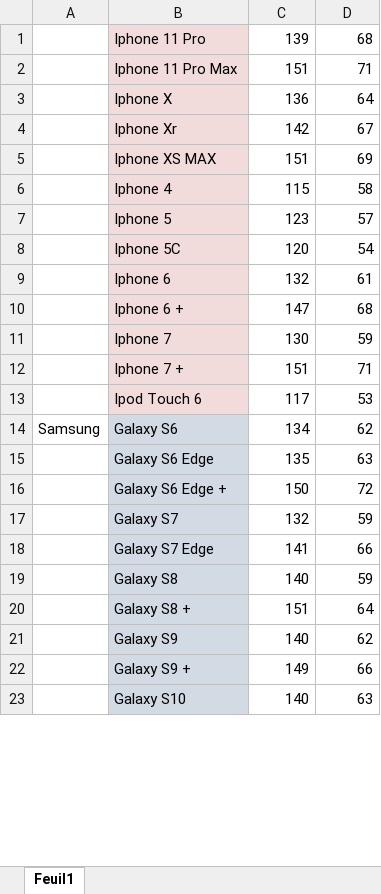
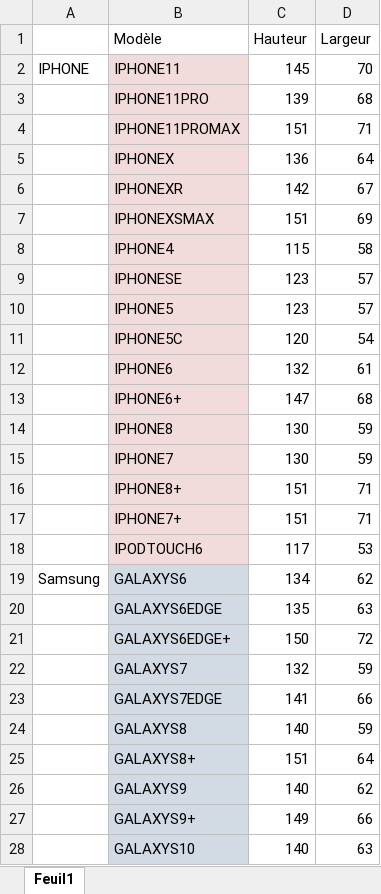
Before and after one commit to ThomasHolley/ProjetDDC, an Excel workbook: Config.xlsx, sheet Feuil1, drawn as a sheet; only a part is shown; values as stored, in another font and other column widths than the file's, no borders; addresses are those after the commit; the diff covers the shown part only; the diff names each change by its address in the sheet, - before the commit and + after, or states it on an @@ line.

```diff
--- a/Config.xlsx (sheet Feuil1)
+++ b/Config.xlsx (sheet Feuil1)
+row 1:  | Modèle | Hauteur | Largeur
+row 2: IPHONE | IPHONE11 | 145 | 70
-B3: Iphone 11 Pro
+B3: IPHONE11PRO
-B4: Iphone 11 Pro Max
+B4: IPHONE11PROMAX
-B5: Iphone X
+B5: IPHONEX
-B6: Iphone Xr
+B6: IPHONEXR
-B7: Iphone XS MAX
+B7: IPHONEXSMAX
-B8: Iphone 4
+B8: IPHONE4
+row 9:  | IPHONESE | 123 | 57
-B10: Iphone 5
+B10: IPHONE5
-B11: Iphone 5C
+B11: IPHONE5C
-B12: Iphone 6
+B12: IPHONE6
-B13: Iphone 6 +
+B13: IPHONE6+
+row 14:  | IPHONE8 | 130 | 59
-B15: Iphone 7
+B15: IPHONE7
+row 16:  | IPHONE8+ | 151 | 71
-B17: Iphone 7 +
+B17: IPHONE7+
-B18: Ipod Touch 6
+B18: IPODTOUCH6
-B19: Galaxy S6
+B19: GALAXYS6
-B20: Galaxy S6 Edge
+B20: GALAXYS6EDGE
-B21: Galaxy S6 Edge +
+B21: GALAXYS6EDGE+
-B22: Galaxy S7
+B22: GALAXYS7
-B23: Galaxy S7 Edge
+B23: GALAXYS7EDGE
-B24: Galaxy S8
+B24: GALAXYS8
-B25: Galaxy S8 +
+B25: GALAXYS8+
-B26: Galaxy S9
+B26: GALAXYS9
-B27: Galaxy S9 +
+B27: GALAXYS9+
-B28: Galaxy S10
+B28: GALAXYS10
```
Also changed, not shown: 19 added rows, 2 removed rows and 71 edited cells elsewhere in this sheet, 9 other files.
